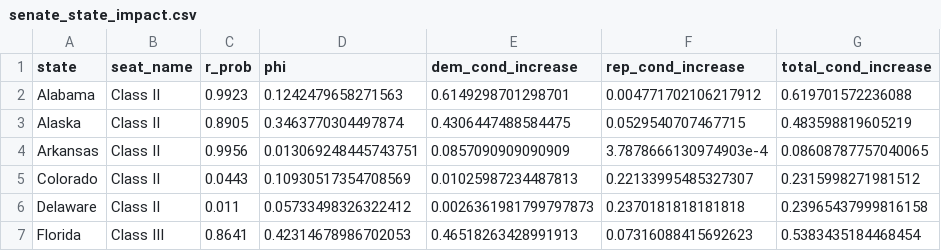
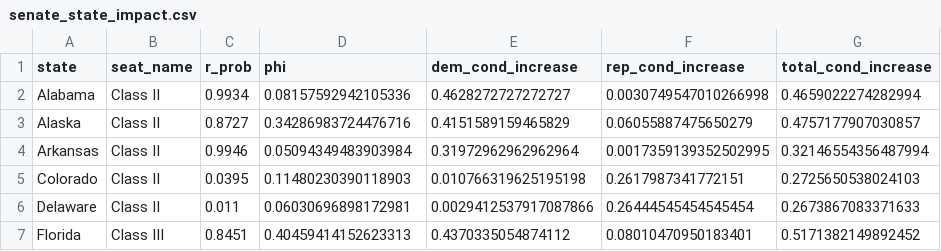
Before and after one commit to thisismactan/US-2026, a CSV file: output/senate_state_impact.csv, drawn as a sheet; only a part is shown; the diff covers the shown part only.

```diff
--- a/output/senate_state_impact.csv
+++ b/output/senate_state_impact.csv
@@ -1,7 +1,7 @@
 state,seat_name,r_prob,phi,dem_cond_increase,rep_cond_increase,total_cond_increase
-Alabama,Class II,0.9923,0.1242479658271563,0.6149298701298701,0.004771702106217912,0.619701572236088
-Alaska,Class II,0.8905,0.3463770304497874,0.4306447488584475,0.0529540707467715,0.483598819605219
-Arkansas,Class II,0.9956,0.013069248445743751,0.0857090909090909,3.7878666130974903e-4,0.08608787757040065
-Colorado,Class II,0.0443,0.10930517354708569,0.01025987234487813,0.22133995485327307,0.2315998271981512
-Delaware,Class II,0.011,0.05733498326322412,0.0026361981799797873,0.2370181818181818,0.23965437999816158
-Florida,Class III,0.8641,0.42314678986702053,0.46518263428991913,0.07316088415692623,0.5383435184468454
+Alabama,Class II,0.9934,0.08157592942105336,0.4628272727272727,0.0030749547010266998,0.4659022274282994
+Alaska,Class II,0.8727,0.34286983724476716,0.4151589159465829,0.06055887475650279,0.4757177907030857
+Arkansas,Class II,0.9946,0.05094349483903984,0.31972962962962964,0.0017359139352502995,0.32146554356487994
+Colorado,Class II,0.0395,0.11480230390118903,0.010766319625195198,0.2617987341772151,0.2725650538024103
+Delaware,Class II,0.011,0.06030696898172981,0.0029412537917087866,0.26444545454545454,0.2673867083371633
+Florida,Class III,0.8451,0.40459414152623313,0.4370335054874112,0.08010470950183401,0.5171382149892452
```
Also changed, not shown: 140 edited cells elsewhere in this file, output/house_district_impact.csv, output/house_forecast_timeline.csv, 10 other files.
